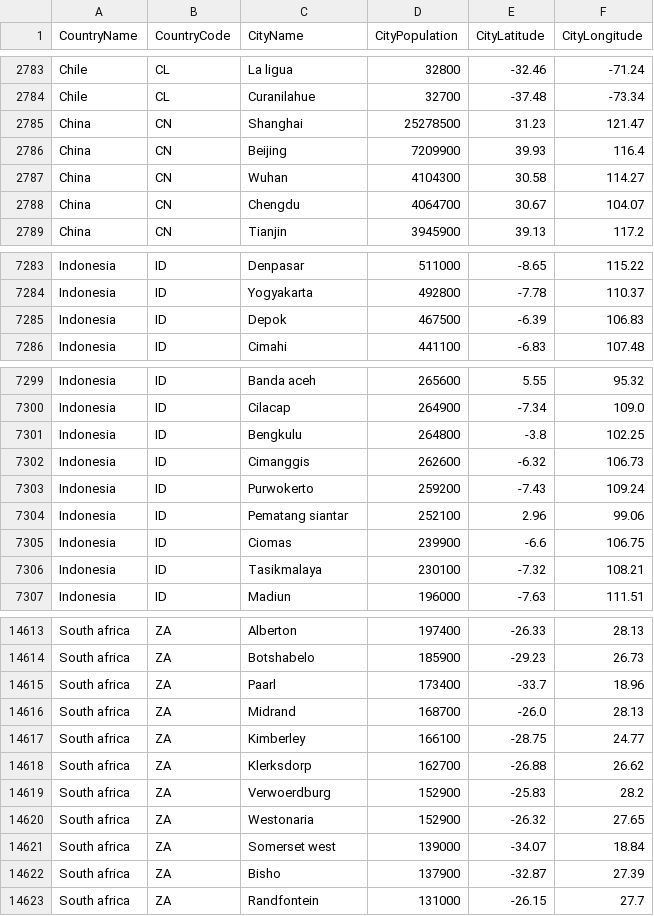
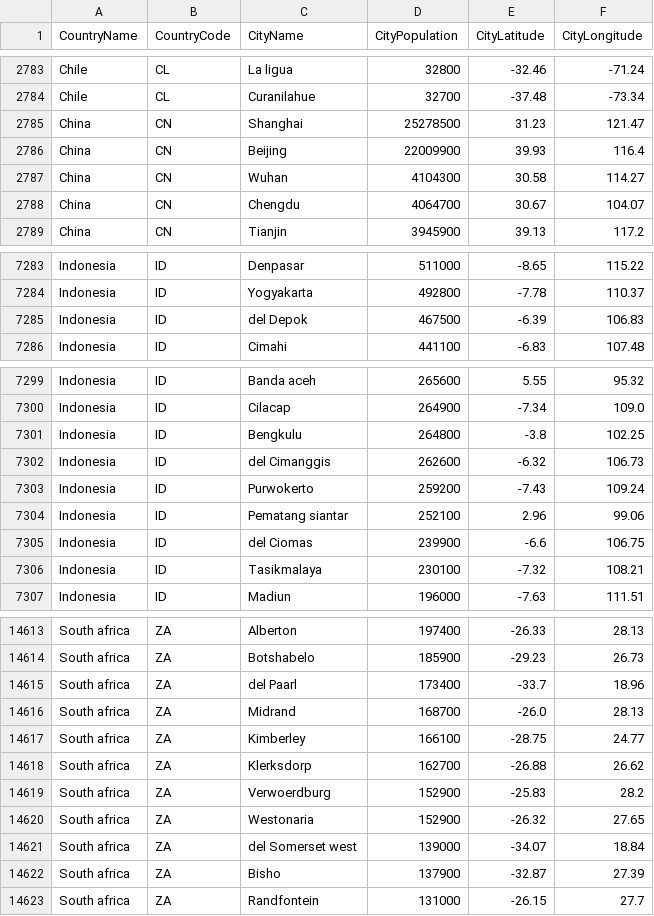
Before and after one commit to nonevision/airway-ai-project, a CSV file: src/main/resources/city-population.csv, drawn as a sheet; only a part is shown, gaps mark what is left out; the diff covers the shown part only.

```diff
--- a/src/main/resources/city-population.csv
+++ b/src/main/resources/city-population.csv
@@ -2785,3 +2785,3 @@ Chile,CL,Curanilahue,32700,-37.48,-73.34
 China,CN,Shanghai,25278500,31.23,121.47
-China,CN,Beijing,7209900,39.93,116.4
+China,CN,Beijing,22009900,39.93,116.4
 China,CN,Wuhan,4104300,30.58,114.27
@@ -7284,3 +7284,3 @@ Indonesia,ID,Denpasar,511000,-8.65,115.22
 Indonesia,ID,Yogyakarta,492800,-7.78,110.37
-Indonesia,ID,Depok,467500,-6.39,106.83
+Indonesia,ID,del Depok,467500,-6.39,106.83
 Indonesia,ID,Cimahi,441100,-6.83,107.48
@@ -7301,6 +7301,6 @@ Indonesia,ID,Cilacap,264900,-7.34,109.0
 Indonesia,ID,Bengkulu,264800,-3.8,102.25
-Indonesia,ID,Cimanggis,262600,-6.32,106.73
+Indonesia,ID,del Cimanggis,262600,-6.32,106.73
 Indonesia,ID,Purwokerto,259200,-7.43,109.24
 Indonesia,ID,Pematang siantar,252100,2.96,99.06
-Indonesia,ID,Ciomas,239900,-6.6,106.75
+Indonesia,ID,del Ciomas,239900,-6.6,106.75
 Indonesia,ID,Tasikmalaya,230100,-7.32,108.21
@@ -14614,3 +14614,3 @@ South africa,ZA,Alberton,197400,-26.33,28.13
 South africa,ZA,Botshabelo,185900,-29.23,26.73
-South africa,ZA,Paarl,173400,-33.7,18.96
+South africa,ZA,del Paarl,173400,-33.7,18.96
 South africa,ZA,Midrand,168700,-26.0,28.13
@@ -14620,3 +14620,3 @@ South africa,ZA,Verwoerdburg,152900,-25.83,28.2
 South africa,ZA,Westonaria,152900,-26.32,27.65
-South africa,ZA,Somerset west,139000,-34.07,18.84
+South africa,ZA,del Somerset west,139000,-34.07,18.84
 South africa,ZA,Bisho,137900,-32.87,27.39
```
Also changed, not shown: 11 edited cells elsewhere in this file, 5 other files.
